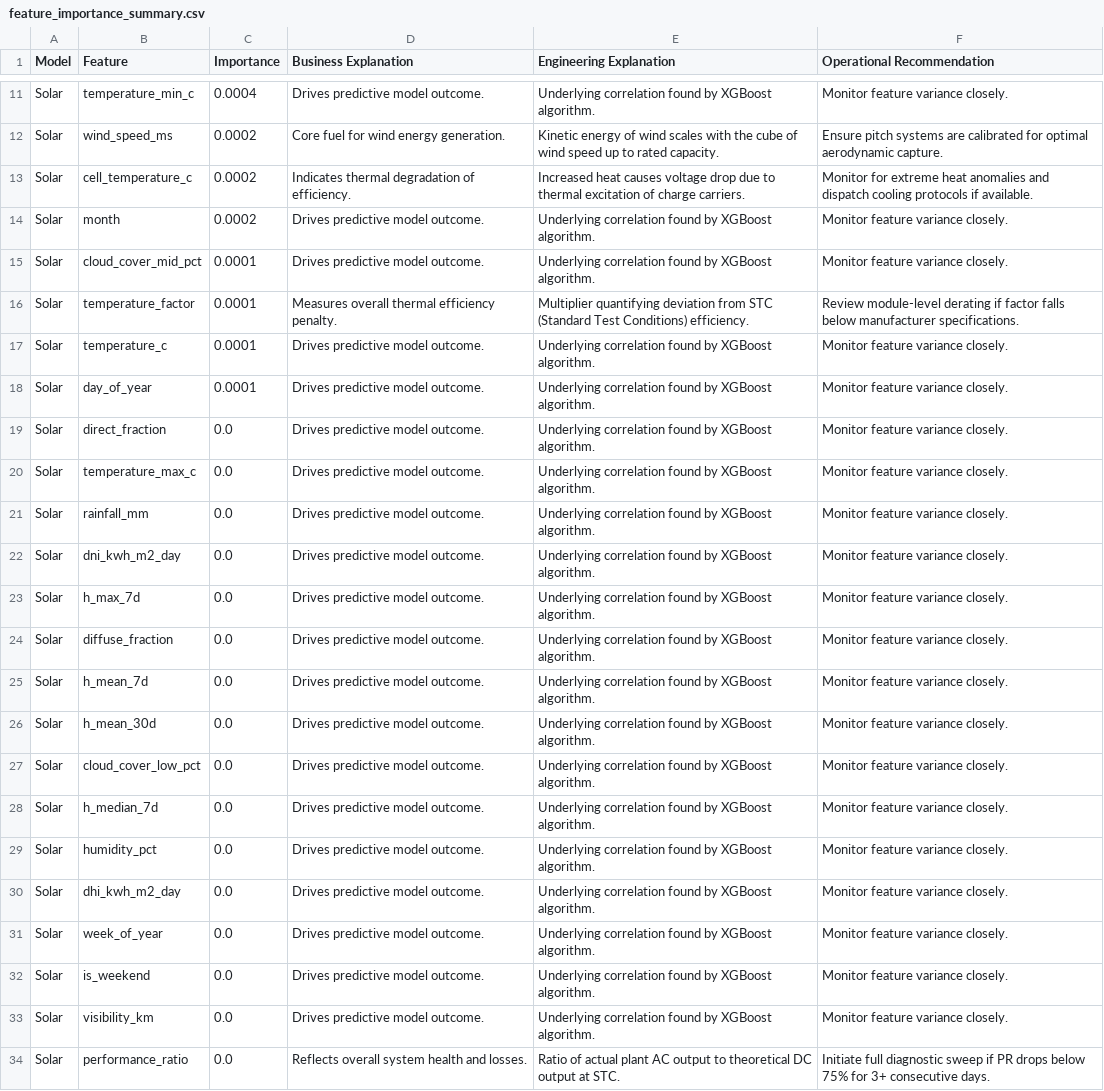
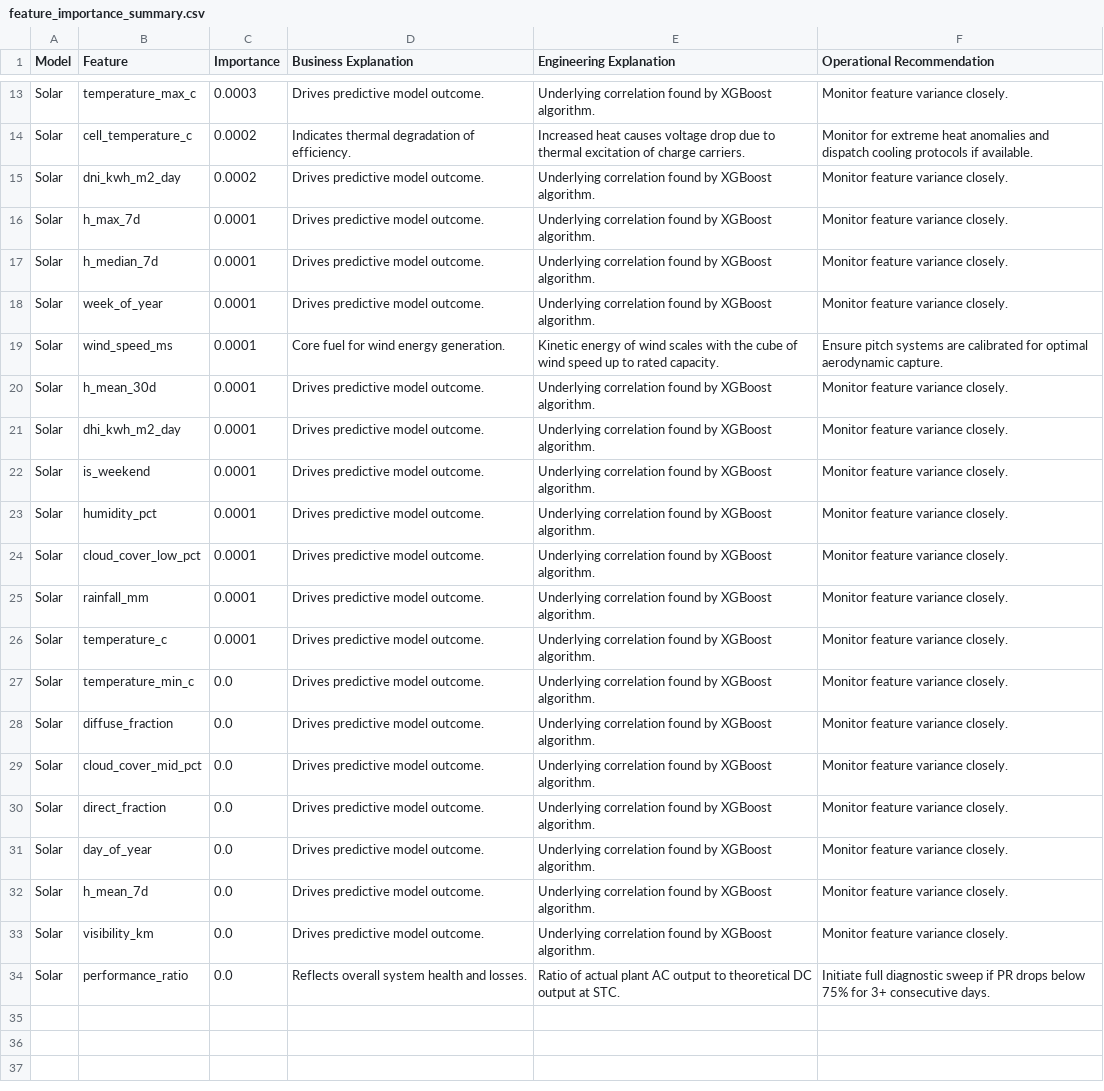
Before and after one commit to kirttiik/AI-Renewable-Energy-Intelligence-platform, a CSV file: reports/explainability/feature_importance_summary.csv, drawn as a sheet; only a part is shown, gaps mark what is left out; removed rows and columns are numbered as before the commit, all else as after; the diff covers the shown part only; the diff names each change by its address in the sheet, - before the commit and + after, or states it on an @@ line.

```diff
--- a/reports/explainability/feature_importance_summary.csv
+++ b/reports/explainability/feature_importance_summary.csv
-B13 (Feature): temperature_min_c
+B13 (Feature): temperature_max_c
-C13 (Importance): 0.0004
+C13 (Importance): 0.0003
-row 12: Solar | wind_speed_ms | 0.0002 | Core fuel for wind energy generation. | Kinetic energy of wind scales with the cube of wind speed up to rated capacity. | Ensure pitch systems are calibrated for optimal aerodynamic capture.
-B15 (Feature): month
+B15 (Feature): dni_kwh_m2_day
+row 16: Solar | h_max_7d | 0.0001 | Drives predictive model outcome. | Underlying correlation found by XGBoost algorithm. | Monitor feature variance closely.
+row 17: Solar | h_median_7d | 0.0001 | Drives predictive model outcome. | Underlying correlation found by XGBoost algorithm. | Monitor feature variance closely.
+row 18: Solar | week_of_year | 0.0001 | Drives predictive model outcome. | Underlying correlation found by XGBoost algorithm. | Monitor feature variance closely.
+row 19: Solar | wind_speed_ms | 0.0001 | Core fuel for wind energy generation. | Kinetic energy of wind scales with the cube of wind speed up to rated capacity. | Ensure pitch systems are calibrated for optimal aerodynamic capture.
+row 20: Solar | h_mean_30d | 0.0001 | Drives predictive model outcome. | Underlying correlation found by XGBoost algorithm. | Monitor feature variance closely.
+row 21: Solar | dhi_kwh_m2_day | 0.0001 | Drives predictive model outcome. | Underlying correlation found by XGBoost algorithm. | Monitor feature variance closely.
+row 22: Solar | is_weekend | 0.0001 | Drives predictive model outcome. | Underlying correlation found by XGBoost algorithm. | Monitor feature variance closely.
+row 23: Solar | humidity_pct | 0.0001 | Drives predictive model outcome. | Underlying correlation found by XGBoost algorithm. | Monitor feature variance closely.
-B24 (Feature): cloud_cover_mid_pct
+B24 (Feature): cloud_cover_low_pct
-row 16: Solar | temperature_factor | 0.0001 | Measures overall thermal efficiency penalty. | Multiplier quantifying deviation from STC (Standard Test Conditions) efficiency. | Review module-level derating if factor falls below manufacturer specifications.
+row 25: Solar | rainfall_mm | 0.0001 | Drives predictive model outcome. | Underlying correlation found by XGBoost algorithm. | Monitor feature variance closely.
+row 27: Solar | temperature_min_c | 0.0 | Drives predictive model outcome. | Underlying correlation found by XGBoost algorithm. | Monitor feature variance closely.
-B28 (Feature): day_of_year
+B28 (Feature): diffuse_fraction
-C28 (Importance): 0.0001
+C28 (Importance): 0.0
+row 29: Solar | cloud_cover_mid_pct | 0.0 | Drives predictive model outcome. | Underlying correlation found by XGBoost algorithm. | Monitor feature variance closely.
-row 20: Solar | temperature_max_c | 0.0 | Drives predictive model outcome. | Underlying correlation found by XGBoost algorithm. | Monitor feature variance closely.
-row 21: Solar | rainfall_mm | 0.0 | Drives predictive model outcome. | Underlying correlation found by XGBoost algorithm. | Monitor feature variance closely.
-row 22: Solar | dni_kwh_m2_day | 0.0 | Drives predictive model outcome. | Underlying correlation found by XGBoost algorithm. | Monitor feature variance closely.
-row 23: Solar | h_max_7d | 0.0 | Drives predictive model outcome. | Underlying correlation found by XGBoost algorithm. | Monitor feature variance closely.
-B31 (Feature): diffuse_fraction
+B31 (Feature): day_of_year
-row 26: Solar | h_mean_30d | 0.0 | Drives predictive model outcome. | Underlying correlation found by XGBoost algorithm. | Monitor feature variance closely.
-row 27: Solar | cloud_cover_low_pct | 0.0 | Drives predictive model outcome. | Underlying correlation found by XGBoost algorithm. | Monitor feature variance closely.
-row 28: Solar | h_median_7d | 0.0 | Drives predictive model outcome. | Underlying correlation found by XGBoost algorithm. | Monitor feature variance closely.
-row 29: Solar | humidity_pct | 0.0 | Drives predictive model outcome. | Underlying correlation found by XGBoost algorithm. | Monitor feature variance closely.
-row 30: Solar | dhi_kwh_m2_day | 0.0 | Drives predictive model outcome. | Underlying correlation found by XGBoost algorithm. | Monitor feature variance closely.
-row 31: Solar | week_of_year | 0.0 | Drives predictive model outcome. | Underlying correlation found by XGBoost algorithm. | Monitor feature variance closely.
-row 32: Solar | is_weekend | 0.0 | Drives predictive model outcome. | Underlying correlation found by XGBoost algorithm. | Monitor feature variance closely.
```
Also changed, not shown: 4 added rows, 2 removed rows and 8 edited cells elsewhere in this file, data/raw/khavda_hourly.csv, reports/solar/backtest_metrics.csv, 39 other files.
